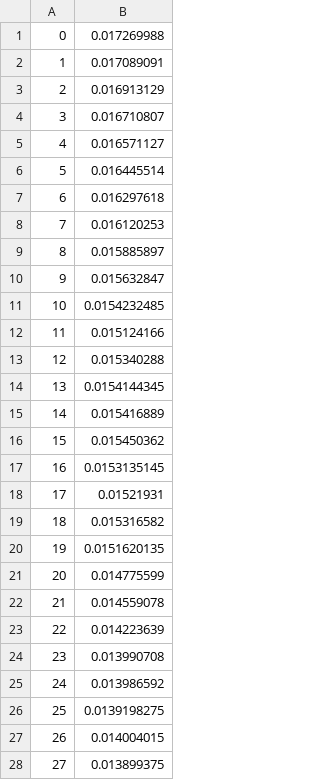
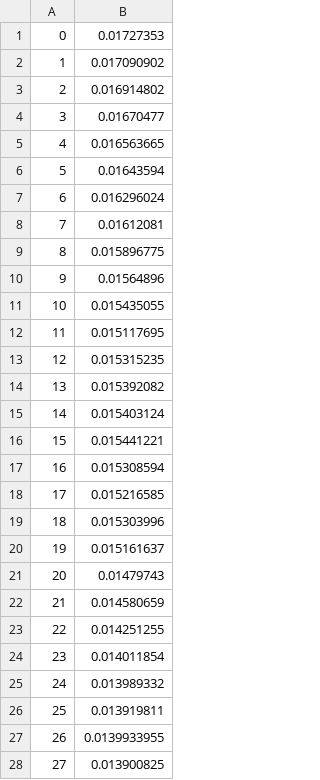
Before and after one commit to Research-Group-CDAP/2022-170, a CSV file: src/optimize_server/app/results/prediction/cpu/pred_adservice-75656d5f44-z4n8x.csv, drawn as a sheet; only a part is shown; the diff covers the shown part only.

```diff
--- a/src/optimize_server/app/results/prediction/cpu/pred_adservice-75656d5f44-z4n8x.csv
+++ b/src/optimize_server/app/results/prediction/cpu/pred_adservice-75656d5f44-z4n8x.csv
@@ -1,28 +1,28 @@
-0,0.017269988
-1,0.017089091
-2,0.016913129
-3,0.016710807
-4,0.016571127
-5,0.016445514
-6,0.016297618
-7,0.016120253
-8,0.015885897
-9,0.015632847
-10,0.0154232485
-11,0.015124166
-12,0.015340288
-13,0.0154144345
-14,0.015416889
-15,0.015450362
-16,0.0153135145
-17,0.01521931
-18,0.015316582
-19,0.0151620135
-20,0.014775599
-21,0.014559078
-22,0.014223639
-23,0.013990708
-24,0.013986592
-25,0.0139198275
-26,0.014004015
-27,0.013899375
+0,0.01727353
+1,0.017090902
+2,0.016914802
+3,0.01670477
+4,0.016563665
+5,0.01643594
+6,0.016296024
+7,0.01612081
+8,0.015896775
+9,0.01564896
+10,0.015435055
+11,0.015117695
+12,0.015315235
+13,0.015392082
+14,0.015403124
+15,0.015441221
+16,0.015308594
+17,0.015216585
+18,0.015303996
+19,0.015161637
+20,0.01479743
+21,0.014580659
+22,0.014251255
+23,0.014011854
+24,0.013989332
+25,0.013919811
+26,0.0139933955
+27,0.013900825
```
Also changed, not shown: 51 edited cells elsewhere in this file, 19 other files.
